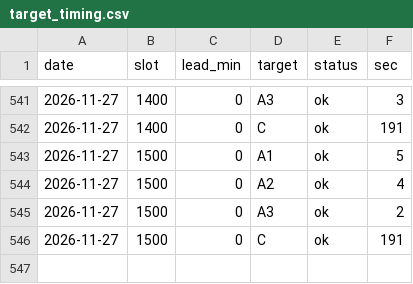
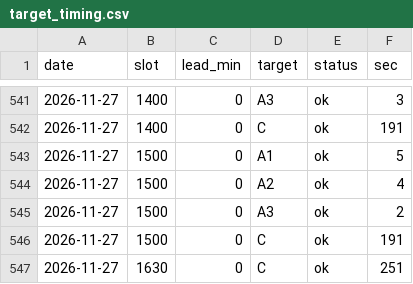
Before and after one commit to gyu-jong/market-bot, a CSV file: data/target_timing.csv, drawn as a sheet; only a part is shown, gaps mark what is left out; the diff names each change by its address in the sheet, - before the commit and + after, or states it on an @@ line.

```diff
--- a/data/target_timing.csv
+++ b/data/target_timing.csv
+row 547: 2026-11-27 | 1630 | 0 | C | ok | 251
```
Also changed, not shown: 1 other file.
